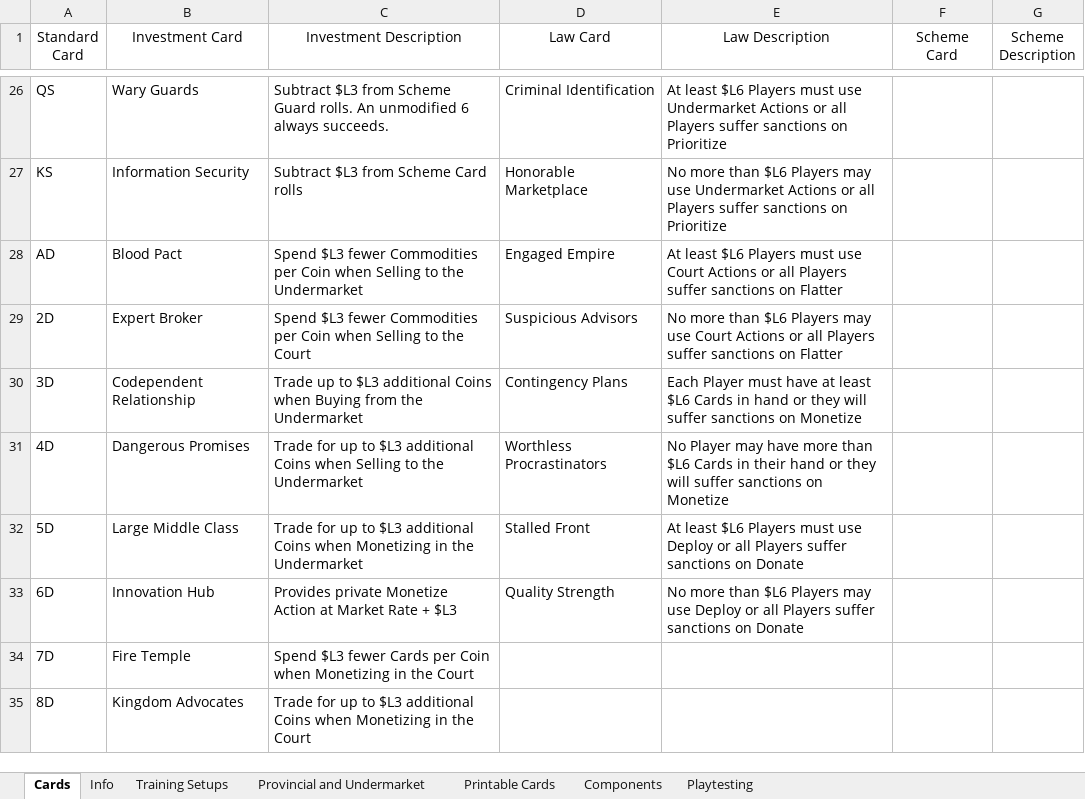
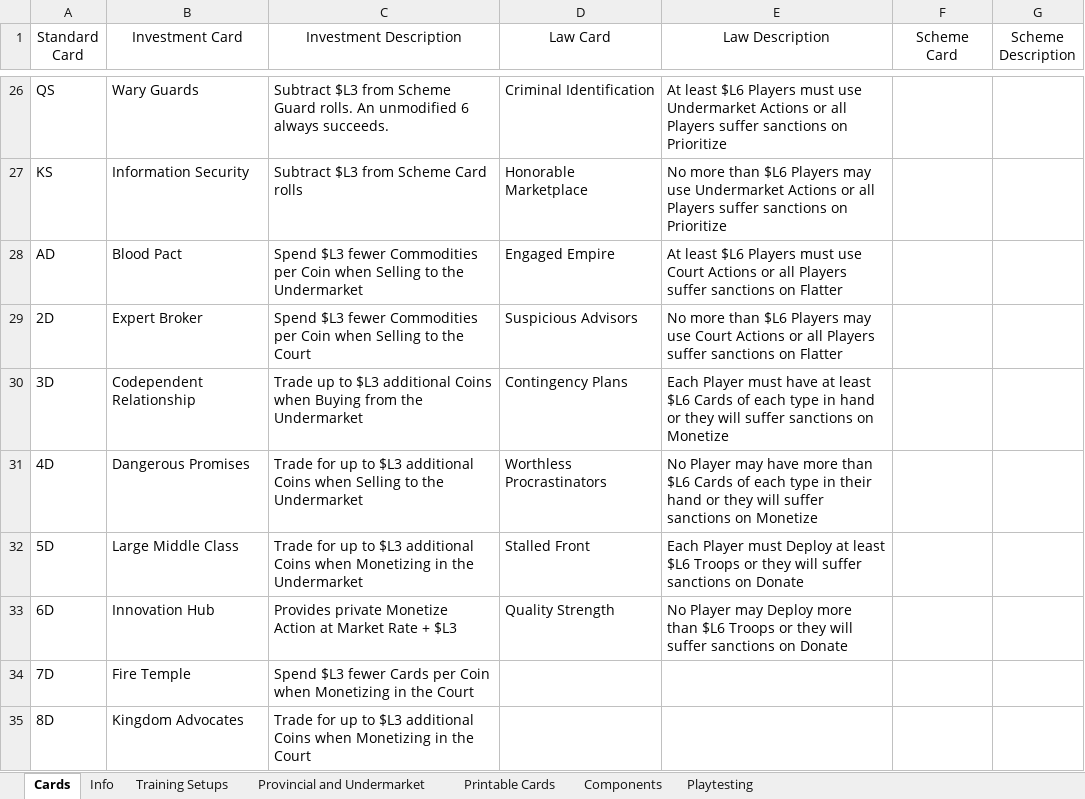
Before and after one commit to bdonet/ShiftingSands, an Excel workbook: ShiftingSands.xlsx, sheet Cards, drawn as a sheet; only a part is shown, gaps mark what is left out; values as stored, in another font and other column widths than the file's, no borders; the diff covers the shown part only; the diff names each change by its address in the sheet, - before the commit and + after, or states it on an @@ line.

Commit message:
Modified cards after playtest session
Removed Investment to give up to 3 automatic hits during Trial
Removed Investment to provide private Donate action
Swapped Investment conditions of repeating Provincial and Court actions
Clarified Laws not quite in sync with current state of game

```diff
--- a/ShiftingSands.xlsx (sheet Cards)
+++ b/ShiftingSands.xlsx (sheet Cards)
-E30 (Law Description): …$L6 Cards in hand…
+E30 (Law Description): …$L6 Cards of each type in hand…
-E31 (Law Description): …$L6 Cards in their…
+E31 (Law Description): …$L6 Cards of each type in their…
-E32 (Law Description): At least $L6 Players must use Deploy or all Players suffer sanctions…
+E32 (Law Description): Each Player must Deploy at least $L6 Troops or they will suffer sanctions…
-E33 (Law Description): No more than $L6 Players may use Deploy or all Players suffer sanctions…
+E33 (Law Description): No Player may Deploy more than $L6 Troops or they will suffer sanctions…
```
Also changed, not shown: 13 edited cells elsewhere in this sheet, sheet Playtesting, sheet Printable Cards.
